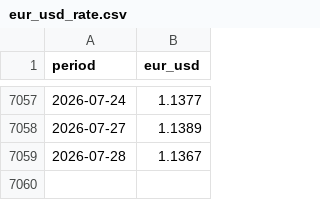
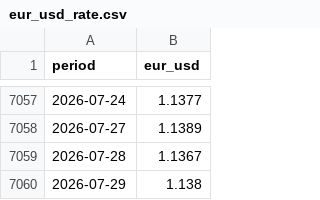
Before and after one commit to felixschrader/dieselpreisprognose, a CSV file: data/eur_usd_rate.csv, drawn as a sheet; only a part is shown, gaps mark what is left out; the diff names each change by its address in the sheet, - before the commit and + after, or states it on an @@ line.

```diff
--- a/data/eur_usd_rate.csv
+++ b/data/eur_usd_rate.csv
+row 7060: 2026-07-29 | 1.138
```
